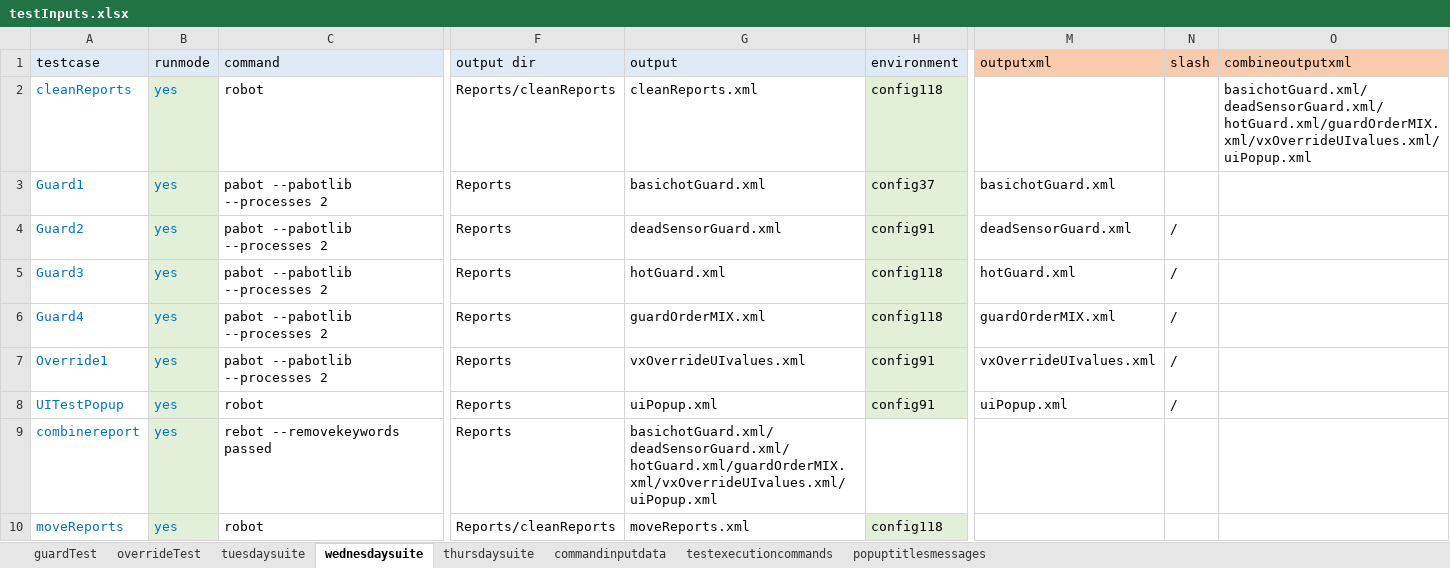
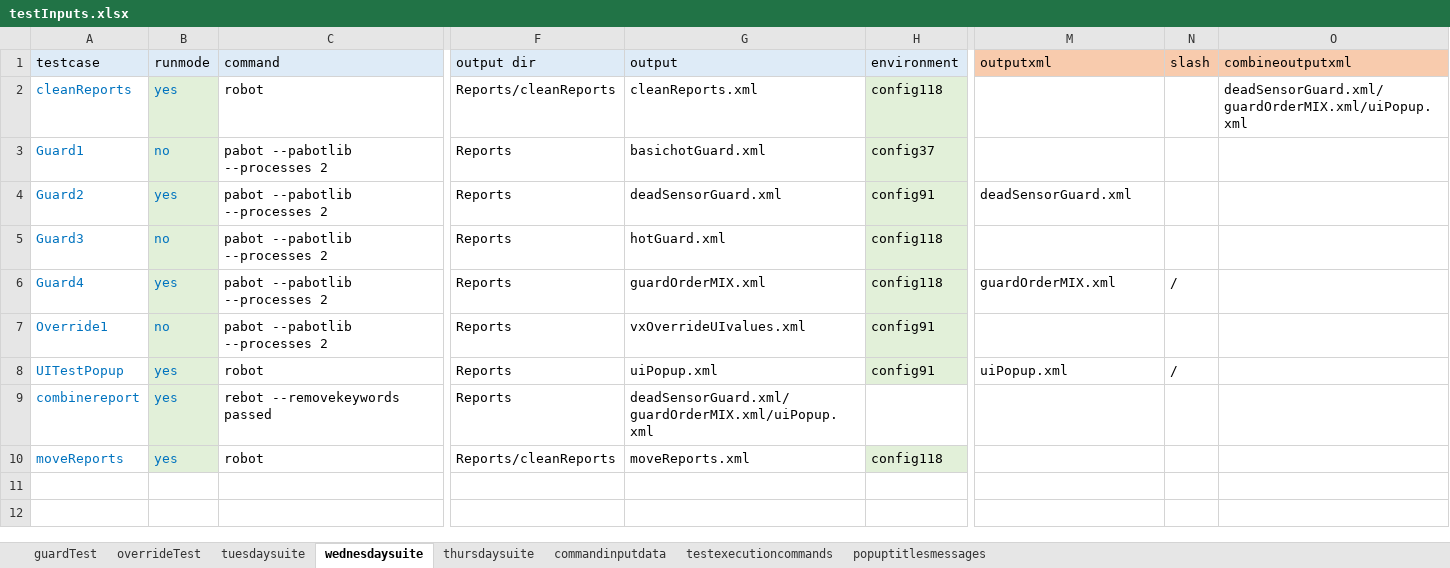
Before and after one commit to ananiac/AuQA, an Excel workbook: Inputs/testInputs.xlsx, sheet wednesdaysuite, drawn as a sheet; only a part is shown, gaps mark what is left out; values as stored, in another font and other column widths than the file's, no borders; the diff names each change by its address in the sheet, - before the commit and + after, or states it on an @@ line.

Commit message:
updated excelsheet

```diff
--- a/Inputs/testInputs.xlsx (sheet wednesdaysuite)
+++ b/Inputs/testInputs.xlsx (sheet wednesdaysuite)
-O2 (combineoutputxml): basichotGuard.xml/deadSensorGuard.xml/hotGuard.xml/guardOrderMIX.xml/vxOverrideUIvalues.xml/uiPopup.xml
+O2 (combineoutputxml): deadSensorGuard.xml/guardOrderMIX.xml/uiPopup.xml
-B3 (runmode): yes
+B3 (runmode): no
-M3 (outputxml): basichotGuard.xml
+M3 (outputxml): (empty)
-N4:N5 (slash): /
+N4:N5 (slash): (empty)
-B5 (runmode): yes
+B5 (runmode): no
-M5 (outputxml): hotGuard.xml
+M5 (outputxml): (empty)
-B7 (runmode): yes
+B7 (runmode): no
-M7 (outputxml): vxOverrideUIvalues.xml
+M7 (outputxml): (empty)
-N7 (slash): /
+N7 (slash): (empty)
-G9 (output): basichotGuard.xml/deadSensorGuard.xml/hotGuard.xml/guardOrderMIX.xml/vxOverrideUIvalues.xml/uiPopup.xml
+G9 (output): deadSensorGuard.xml/guardOrderMIX.xml/uiPopup.xml
```
Also changed, not shown: sheet tuesdaysuite.
